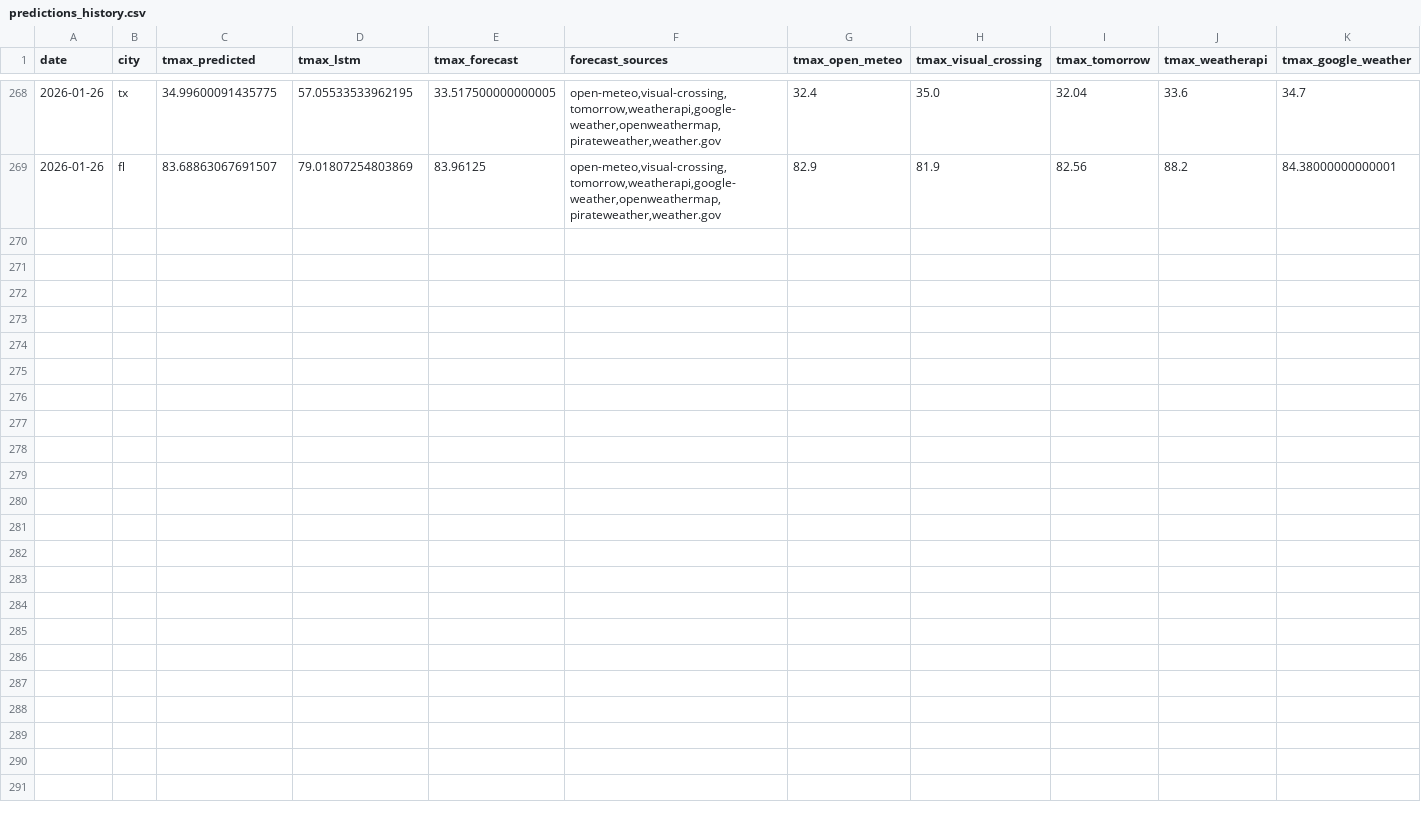
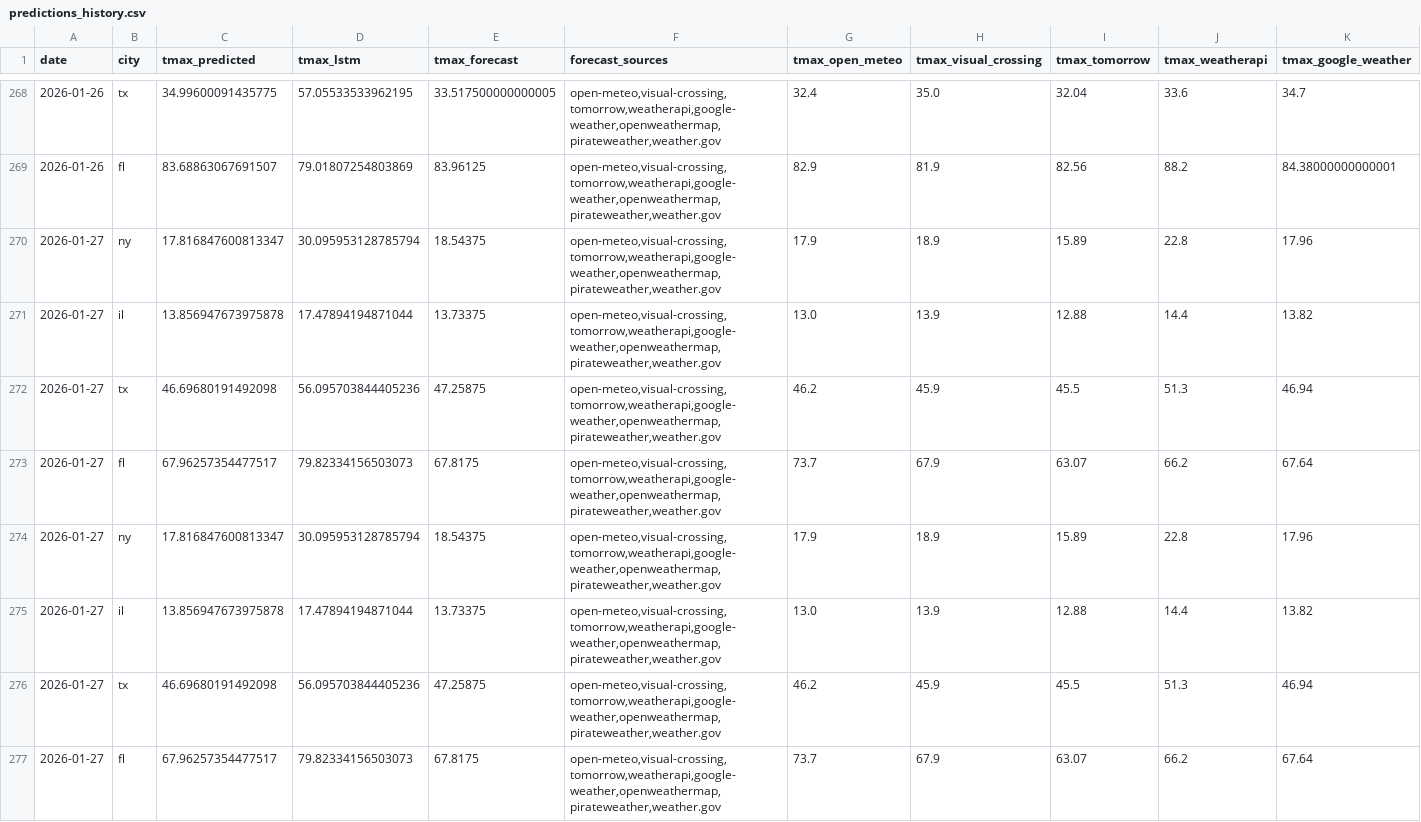
Before and after one commit to JHenzi/weatherbots, a CSV file: Data/predictions_history.csv, drawn as a sheet; only a part is shown, gaps mark what is left out; rows hold the shown columns only; the diff names each change by its address in the sheet, - before the commit and + after, or states it on an @@ line.

```diff
--- a/Data/predictions_history.csv
+++ b/Data/predictions_history.csv
+row 270: 2026-01-27 | ny | 17.816847600813347 | 30.095953128785794 | 18.54375 | open-meteo,visual-crossing,tomorrow,weatherapi,google-weather,openweathermap,pirateweather,weather.gov | 17.9 | 18.9 | 15.89 | 22.8 | 17.96
+row 271: 2026-01-27 | il | 13.856947673975878 | 17.47894194871044 | 13.73375 | open-meteo,visual-crossing,tomorrow,weatherapi,google-weather,openweathermap,pirateweather,weather.gov | 13.0 | 13.9 | 12.88 | 14.4 | 13.82
+row 272: 2026-01-27 | tx | 46.69680191492098 | 56.095703844405236 | 47.25875 | open-meteo,visual-crossing,tomorrow,weatherapi,google-weather,openweathermap,pirateweather,weather.gov | 46.2 | 45.9 | 45.5 | 51.3 | 46.94
+row 273: 2026-01-27 | fl | 67.96257354477517 | 79.82334156503073 | 67.8175 | open-meteo,visual-crossing,tomorrow,weatherapi,google-weather,openweathermap,pirateweather,weather.gov | 73.7 | 67.9 | 63.07 | 66.2 | 67.64
+row 274: 2026-01-27 | ny | 17.816847600813347 | 30.095953128785794 | 18.54375 | open-meteo,visual-crossing,tomorrow,weatherapi,google-weather,openweathermap,pirateweather,weather.gov | 17.9 | 18.9 | 15.89 | 22.8 | 17.96
+row 275: 2026-01-27 | il | 13.856947673975878 | 17.47894194871044 | 13.73375 | open-meteo,visual-crossing,tomorrow,weatherapi,google-weather,openweathermap,pirateweather,weather.gov | 13.0 | 13.9 | 12.88 | 14.4 | 13.82
+row 276: 2026-01-27 | tx | 46.69680191492098 | 56.095703844405236 | 47.25875 | open-meteo,visual-crossing,tomorrow,weatherapi,google-weather,openweathermap,pirateweather,weather.gov | 46.2 | 45.9 | 45.5 | 51.3 | 46.94
+row 277: 2026-01-27 | fl | 67.96257354477517 | 79.82334156503073 | 67.8175 | open-meteo,visual-crossing,tomorrow,weatherapi,google-weather,openweathermap,pirateweather,weather.gov | 73.7 | 67.9 | 63.07 | 66.2 | 67.64
```
Also changed, not shown: Data/decisions_history.csv, Data/eval_history.csv, 30 other files.
